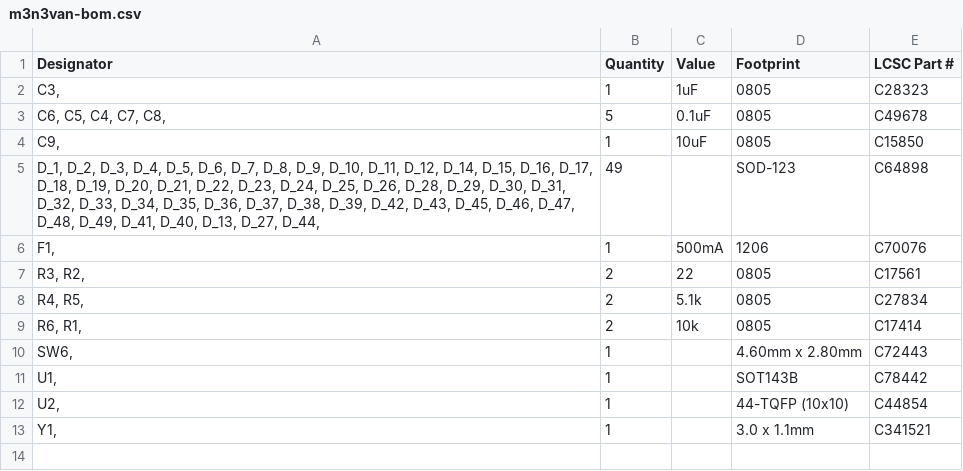
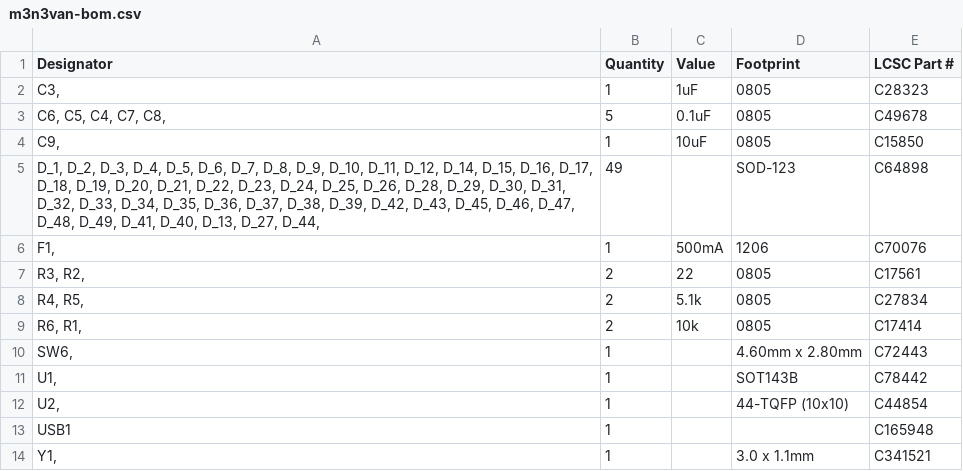
Before and after one commit to matthewdias/m3n3van, a CSV file: rev1/Production/m3n3van-bom.csv, drawn as a sheet; the diff names each change by its address in the sheet, - before the commit and + after, or states it on an @@ line.

```diff
--- a/rev1/Production/m3n3van-bom.csv
+++ b/rev1/Production/m3n3van-bom.csv
+row 13: USB1 | 1 |  |  | C165948
```
Also changed, not shown: rev1/Production/m3n3van-all-pos.csv.
